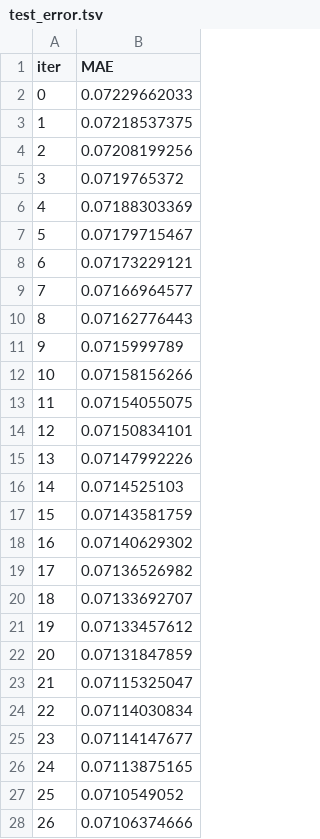
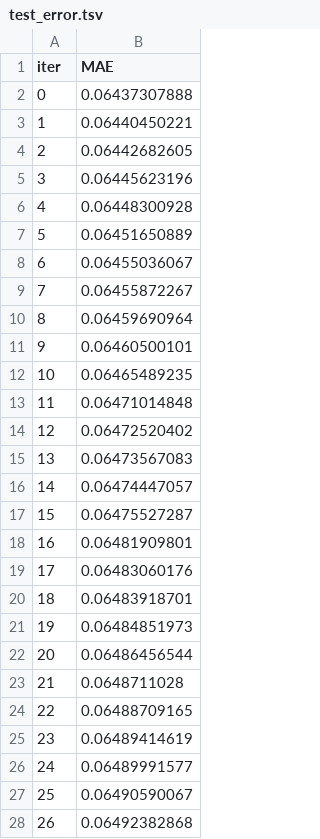
Before and after one commit to TZKJ-univ/stkprediction_py, a TSV file: catboost_info/test_error.tsv, drawn as a sheet; only a part is shown; the diff covers the shown part only.

```diff
--- a/catboost_info/test_error.tsv
+++ b/catboost_info/test_error.tsv
@@ -1,28 +1,28 @@
 iter	MAE
-0	0.07229662033
-1	0.07218537375
-2	0.07208199256
-3	0.0719765372
-4	0.07188303369
-5	0.07179715467
-6	0.07173229121
-7	0.07166964577
-8	0.07162776443
-9	0.0715999789
-10	0.07158156266
-11	0.07154055075
-12	0.07150834101
-13	0.07147992226
-14	0.0714525103
-15	0.07143581759
-16	0.07140629302
-17	0.07136526982
-18	0.07133692707
-19	0.07133457612
-20	0.07131847859
-21	0.07115325047
-22	0.07114030834
-23	0.07114147677
-24	0.07113875165
-25	0.0710549052
-26	0.07106374666
+0	0.06437307888
+1	0.06440450221
+2	0.06442682605
+3	0.06445623196
+4	0.06448300928
+5	0.06451650889
+6	0.06455036067
+7	0.06455872267
+8	0.06459690964
+9	0.06460500101
+10	0.06465489235
+11	0.06471014848
+12	0.06472520402
+13	0.06473567083
+14	0.06474447057
+15	0.06475527287
+16	0.06481909801
+17	0.06483060176
+18	0.06483918701
+19	0.06484851973
+20	0.06486456544
+21	0.0648711028
+22	0.06488709165
+23	0.06489414619
+24	0.06489991577
+25	0.06490590067
+26	0.06492382868
```
Also changed, not shown: 33 removed rows and 24 edited cells elsewhere in this file, catboost_info/learn_error.tsv, catboost_info/time_left.tsv, 4 other files.
